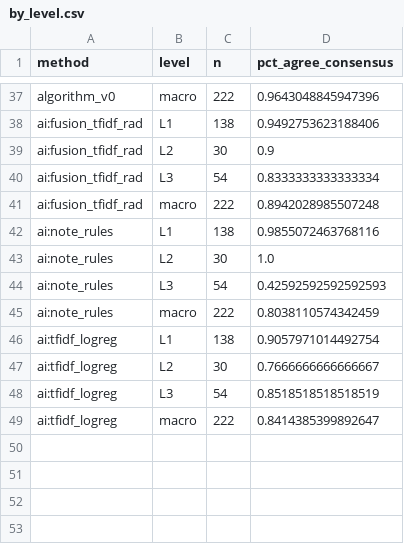
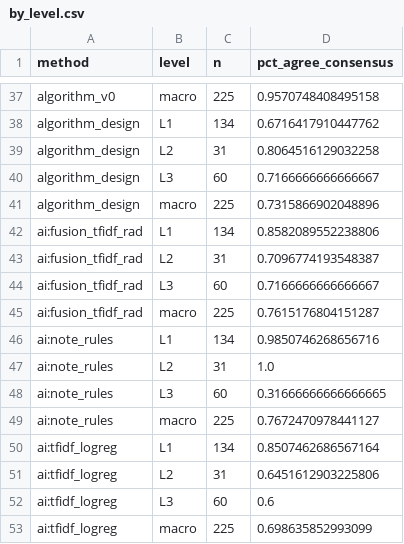
Before and after one commit to Health-Transformation-Lab/health-transformation-lab-nlp, a CSV file: data/review/simulated_reliability/by_level.csv, drawn as a sheet; only a part is shown, gaps mark what is left out; addresses are those after the commit; the diff covers the shown part only; the diff names each change by its address in the sheet, - before the commit and + after, or states it on an @@ line.

```diff
--- a/data/review/simulated_reliability/by_level.csv
+++ b/data/review/simulated_reliability/by_level.csv
-C37 (n): 222
+C37 (n): 225
-D37 (pct_agree_consensus): 0.9643048845947396
+D37 (pct_agree_consensus): 0.9570748408495158
+row 38: algorithm_design | L1 | 134 | 0.6716417910447762
+row 39: algorithm_design | L2 | 31 | 0.8064516129032258
+row 40: algorithm_design | L3 | 60 | 0.7166666666666667
+row 41: algorithm_design | macro | 225 | 0.7315866902048896
-C42 (n): 138
+C42 (n): 134
-D42 (pct_agree_consensus): 0.9492753623188406
+D42 (pct_agree_consensus): 0.8582089552238806
-C43 (n): 30
+C43 (n): 31
-D43 (pct_agree_consensus): 0.9
+D43 (pct_agree_consensus): 0.7096774193548387
-C44 (n): 54
+C44 (n): 60
-D44 (pct_agree_consensus): 0.8333333333333334
+D44 (pct_agree_consensus): 0.7166666666666667
-C45 (n): 222
+C45 (n): 225
-D45 (pct_agree_consensus): 0.8942028985507248
+D45 (pct_agree_consensus): 0.7615176804151287
-C46 (n): 138
+C46 (n): 134
-D46 (pct_agree_consensus): 0.9855072463768116
+D46 (pct_agree_consensus): 0.9850746268656716
-C47 (n): 30
+C47 (n): 31
-C48 (n): 54
+C48 (n): 60
-D48 (pct_agree_consensus): 0.42592592592592593
+D48 (pct_agree_consensus): 0.31666666666666665
-C49 (n): 222
+C49 (n): 225
-D49 (pct_agree_consensus): 0.8038110574342459
+D49 (pct_agree_consensus): 0.7672470978441127
-C50 (n): 138
+C50 (n): 134
-D50 (pct_agree_consensus): 0.9057971014492754
+D50 (pct_agree_consensus): 0.8507462686567164
-C51 (n): 30
+C51 (n): 31
-D51 (pct_agree_consensus): 0.7666666666666667
+D51 (pct_agree_consensus): 0.6451612903225806
-C52 (n): 54
+C52 (n): 60
-D52 (pct_agree_consensus): 0.8518518518518519
+D52 (pct_agree_consensus): 0.6
-C53 (n): 222
+C53 (n): 225
-D53 (pct_agree_consensus): 0.8414385399892647
+D53 (pct_agree_consensus): 0.698635852993099
```
Also changed, not shown: 64 edited cells elsewhere in this file, data/datasets/ai_predictions_fusion_tfidf_rad.csv, data/datasets/ai_predictions_note_rules.csv, 34 other files.
